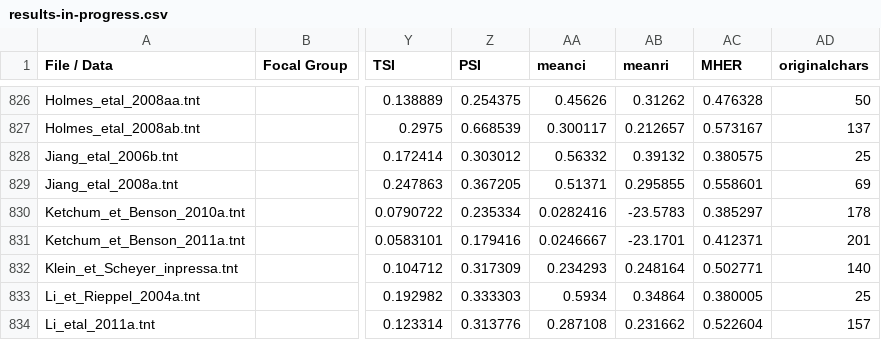
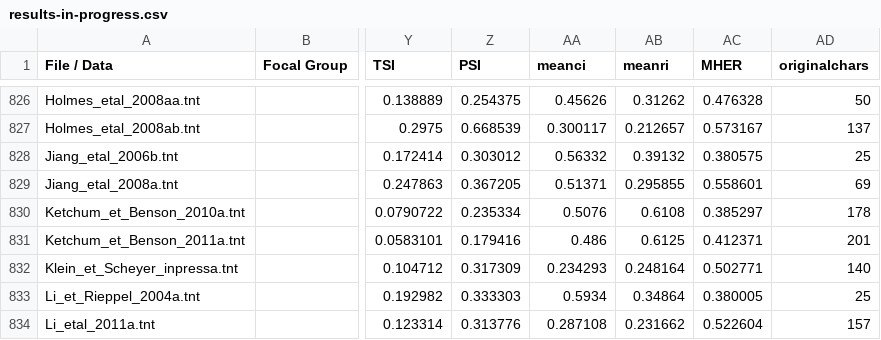
Before and after one commit to rossmounce/homoplasy-paper, a CSV file: results-summary/results-in-progress.csv, drawn as a sheet; only a part is shown, gaps mark what is left out; the diff names each change by its address in the sheet, - before the commit and + after, or states it on an @@ line.

Commit message:
fixed Ketchum error

```diff
--- a/results-summary/results-in-progress.csv
+++ b/results-summary/results-in-progress.csv
-AA830 (meanci): 0.0282416
+AA830 (meanci): 0.5076
-AB830 (meanri): -23.5783
+AB830 (meanri): 0.6108
-AA831 (meanci): 0.0246667
+AA831 (meanci): 0.486
-AB831 (meanri): -23.1701
+AB831 (meanri): 0.6125
```
